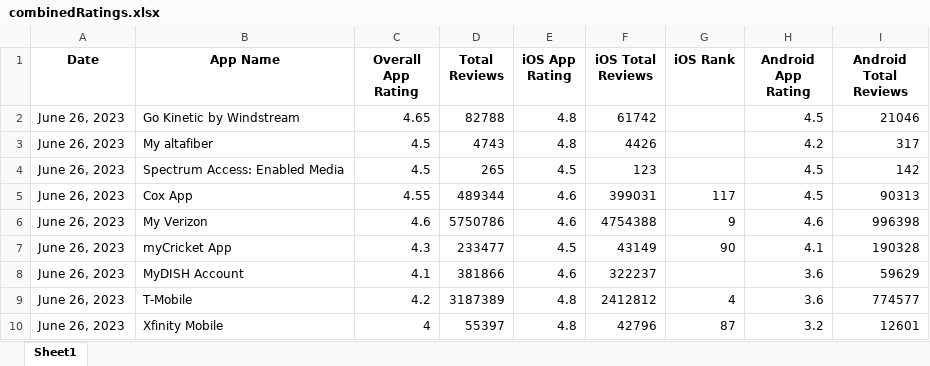
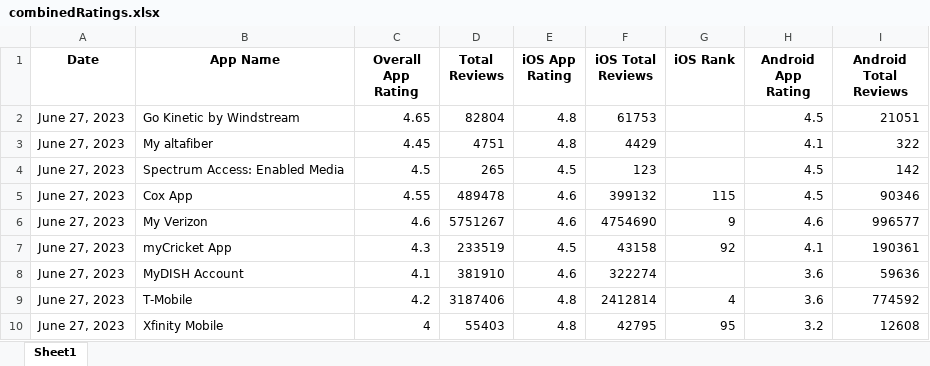
Before and after one commit to svp5506/App-Store-Stats-Scraper, an Excel workbook: combinedRatings.xlsx, sheet Sheet1, drawn as a sheet; only a part is shown; values as stored, in another font and other column widths than the file's, no borders; the diff covers the shown part only; the diff names each change by its address in the sheet, - before the commit and + after, or states it on an @@ line.

```diff
--- a/combinedRatings.xlsx (sheet Sheet1)
+++ b/combinedRatings.xlsx (sheet Sheet1)
-A2:A10 (Date): June 26, 2023
+A2:A10 (Date): June 27, 2023
-D2 (Total Reviews): 82788
+D2 (Total Reviews): 82804
-F2 (iOS Total Reviews): 61742
+F2 (iOS Total Reviews): 61753
-I2 (Android Total Reviews): 21046
+I2 (Android Total Reviews): 21051
-C3 (Overall App Rating): 4.5
+C3 (Overall App Rating): 4.45
-D3 (Total Reviews): 4743
+D3 (Total Reviews): 4751
-F3 (iOS Total Reviews): 4426
+F3 (iOS Total Reviews): 4429
-H3 (Android App Rating): 4.2
+H3 (Android App Rating): 4.1
-I3 (Android Total Reviews): 317
+I3 (Android Total Reviews): 322
-D5 (Total Reviews): 489344
+D5 (Total Reviews): 489478
-F5 (iOS Total Reviews): 399031
+F5 (iOS Total Reviews): 399132
-G5 (iOS Rank): 117
+G5 (iOS Rank): 115
-I5 (Android Total Reviews): 90313
+I5 (Android Total Reviews): 90346
-D6 (Total Reviews): 5750786
+D6 (Total Reviews): 5751267
-F6 (iOS Total Reviews): 4754388
+F6 (iOS Total Reviews): 4754690
-I6 (Android Total Reviews): 996398
+I6 (Android Total Reviews): 996577
-D7 (Total Reviews): 233477
+D7 (Total Reviews): 233519
-F7 (iOS Total Reviews): 43149
+F7 (iOS Total Reviews): 43158
-G7 (iOS Rank): 90
+G7 (iOS Rank): 92
-I7 (Android Total Reviews): 190328
+I7 (Android Total Reviews): 190361
-D8 (Total Reviews): 381866
+D8 (Total Reviews): 381910
-F8 (iOS Total Reviews): 322237
+F8 (iOS Total Reviews): 322274
-I8 (Android Total Reviews): 59629
+I8 (Android Total Reviews): 59636
-D9 (Total Reviews): 3187389
+D9 (Total Reviews): 3187406
-F9 (iOS Total Reviews): 2412812
+F9 (iOS Total Reviews): 2412814
-I9 (Android Total Reviews): 774577
+I9 (Android Total Reviews): 774592
-D10 (Total Reviews): 55397
+D10 (Total Reviews): 55403
-F10 (iOS Total Reviews): 42796
+F10 (iOS Total Reviews): 42795
-G10 (iOS Rank): 87
+G10 (iOS Rank): 95
-I10 (Android Total Reviews): 12601
+I10 (Android Total Reviews): 12608
```
Also changed, not shown: 95 edited cells elsewhere in this sheet, AndroidRatings.xlsx, iOSratings.xlsx, 4 other files.
